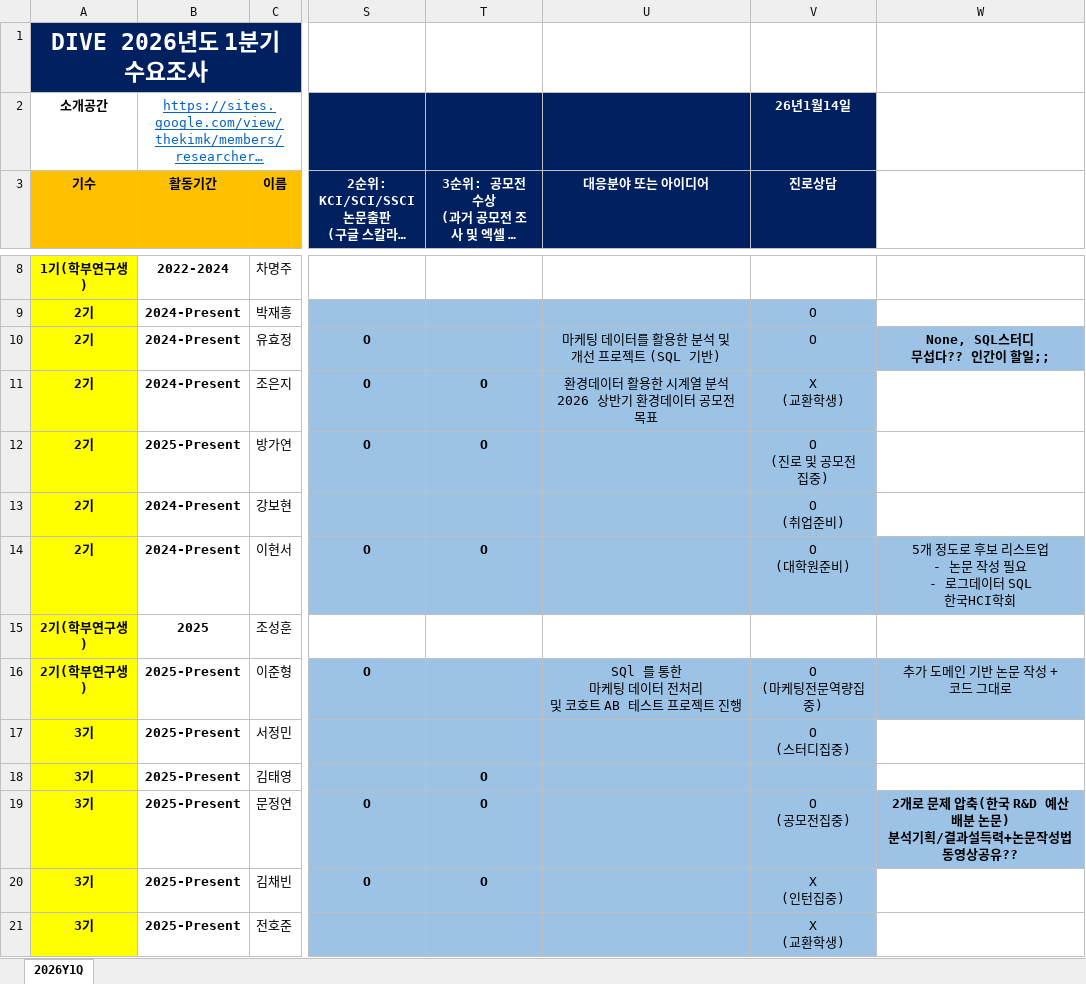
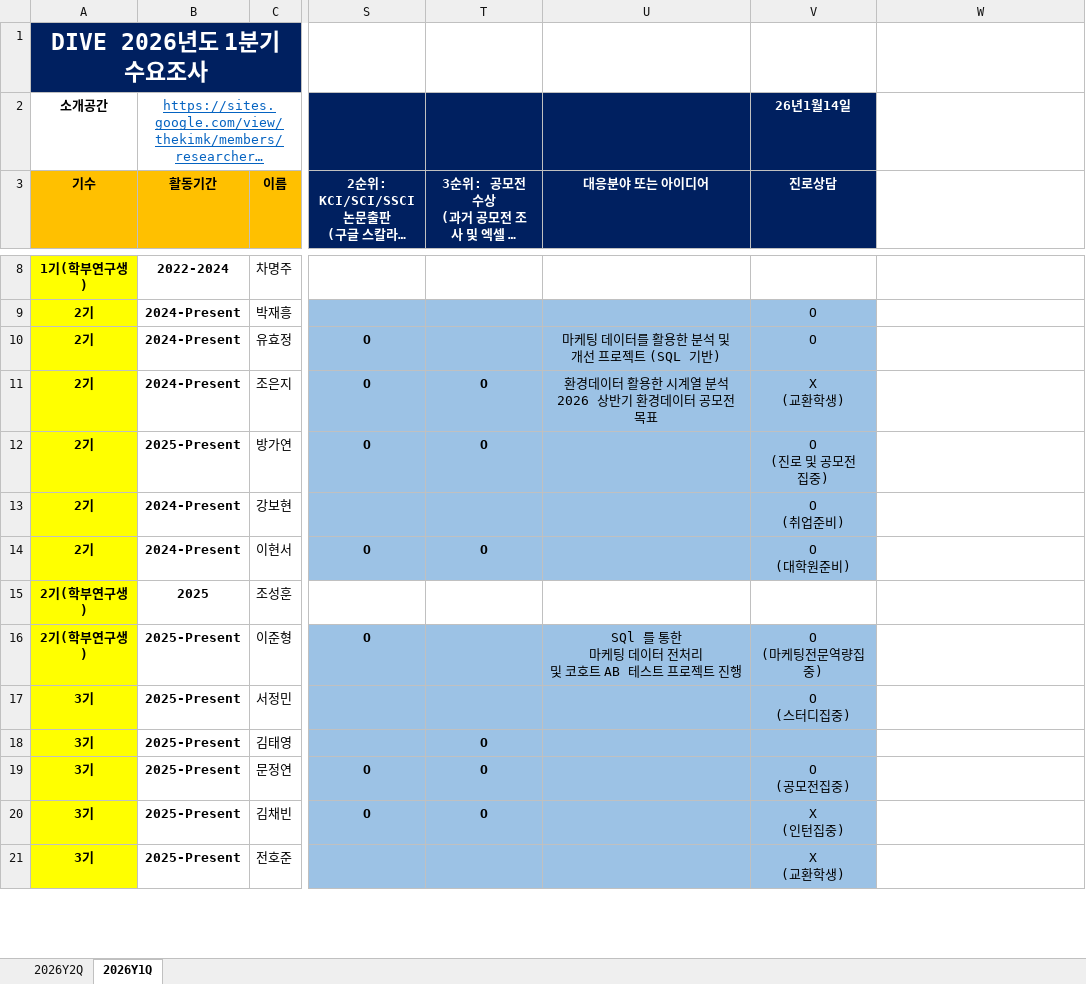
Before and after one commit to nibeahc/DIVE-Research, an Excel workbook: [Document]/소개운영자료/DIVE_개인정보_진로현황_수요조사.xlsx, sheet 2026Y1Q, drawn as a sheet; only a part is shown, gaps mark what is left out; long unchanged cells end in …; values as stored, in another font and other column widths than the file's, no borders; charts and pictures not drawn; ↵ is a line break in a cell; the diff names each change by its address in the sheet, - before the commit and + after, or states it on an @@ line.

```diff
--- a/[Document]/소개운영자료/DIVE_개인정보_진로현황_수요조사.xlsx (sheet 2026Y1Q)
+++ b/[Document]/소개운영자료/DIVE_개인정보_진로현황_수요조사.xlsx (sheet 2026Y1Q)
+sheet tab: 2026Y2Q
-W10: None, SQL스터디 ↵ 무섭다?? 인간이 할일;;
+W10: (empty)
-W10 fill: #9CC2E5
+W10 fill: none
-W14: 5개 정도로 후보 리스트업 ↵ - 논문 작성 필요 ↵ - 로그데이터 SQL ↵ 한국HCI학회
+W14: (empty)
-W14 fill: #9CC2E5
+W14 fill: none
-W16: 추가 도메인 기반 논문 작성 + 코드 그대로
+W16: (empty)
-W16 fill: #9CC2E5
+W16 fill: none
-W19: 2개로 문제 압축(한국 R&D 예산배분 논문) ↵ 분석기획/결과설득력+논문작성법동영상공유??
+W19: (empty)
-W19 fill: #9CC2E5
+W19 fill: none
```
Also changed, not shown: charts or pictures, 1 other file.
